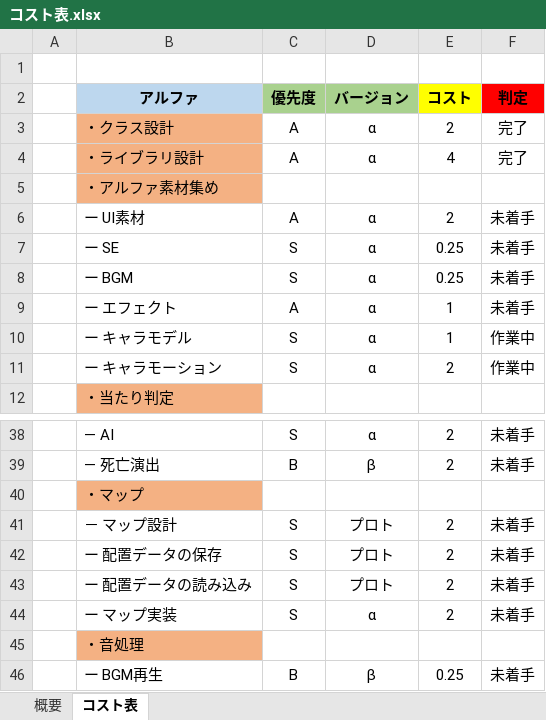
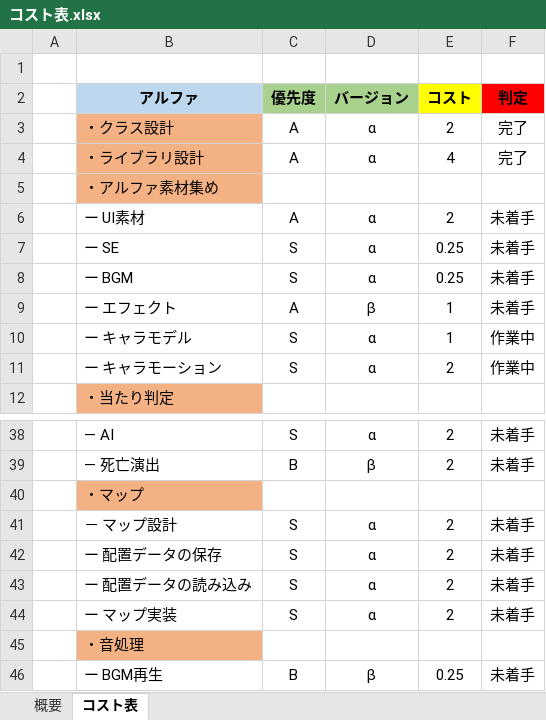
Before and after one commit to keishiF/3DGame202509, an Excel workbook: 3DGame202509/その他作業/コスト表.xlsx, sheet コスト表, drawn as a sheet; only a part is shown, gaps mark what is left out; values as stored, in another font and other column widths than the file's, no borders; the diff names each change by its address in the sheet, - before the commit and + after, or states it on an @@ line.

Commit message:
up

```diff
--- a/3DGame202509/その他作業/コスト表.xlsx (sheet コスト表)
+++ b/3DGame202509/その他作業/コスト表.xlsx (sheet コスト表)
-D9 (バージョン): α
+D9 (バージョン): β
-D41:D43 (バージョン): プロト
+D41:D43 (バージョン): α
```
